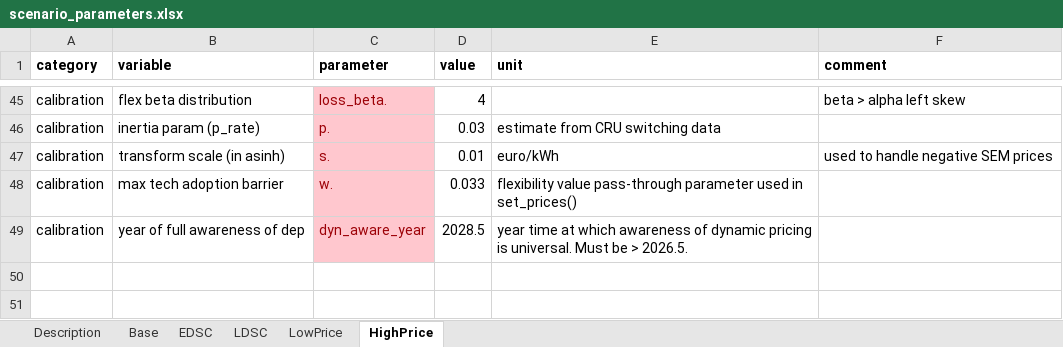
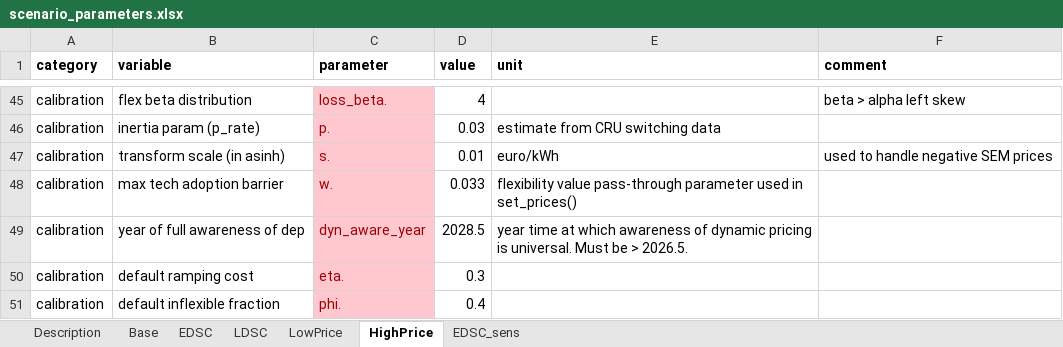
Before and after one commit to Phalacrocorax-gaimardi/depmicrosimr, an Excel workbook: inst/ext_data/scenario_parameters.xlsx, sheet HighPrice, drawn as a sheet; only a part is shown, gaps mark what is left out; values as stored, in another font and other column widths than the file's, no borders; the diff names each change by its address in the sheet, - before the commit and + after, or states it on an @@ line.

```diff
--- a/inst/ext_data/scenario_parameters.xlsx (sheet HighPrice)
+++ b/inst/ext_data/scenario_parameters.xlsx (sheet HighPrice)
+sheet tab: EDSC_sens
+row 50: calibration | default ramping cost | eta. | 0.3
+row 51: calibration | default inflexible fraction | phi. | 0.4
```
Also changed, not shown: sheet LowPrice, sheet EDSC, sheet LDSC, sheet Base, sheet Description, 4 other files.
